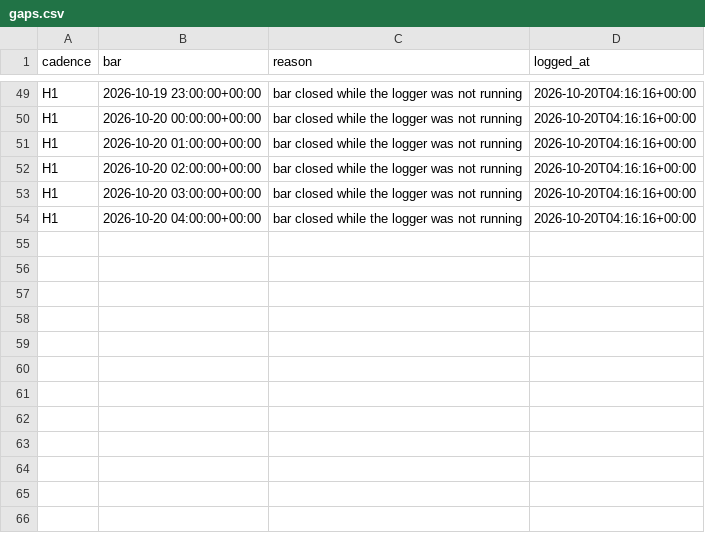
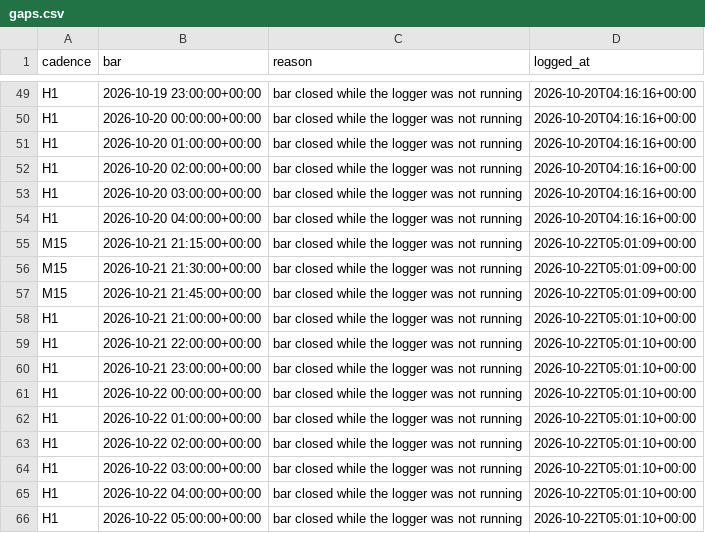
Before and after one commit to velizarMitov/EURUSD-prophet, a CSV file: results/forward_eval/gaps.csv, drawn as a sheet; only a part is shown, gaps mark what is left out.

```diff
--- a/results/forward_eval/gaps.csv
+++ b/results/forward_eval/gaps.csv
@@ -54 +54,13 @@ H1,2026-10-20 03:00:00+00:00,bar closed while the logger was not running,2026-10
 H1,2026-10-20 04:00:00+00:00,bar closed while the logger was not running,2026-10-20T04:16:16+00:00
+M15,2026-10-21 21:15:00+00:00,bar closed while the logger was not running,2026-10-22T05:01:09+00:00
+M15,2026-10-21 21:30:00+00:00,bar closed while the logger was not running,2026-10-22T05:01:09+00:00
+M15,2026-10-21 21:45:00+00:00,bar closed while the logger was not running,2026-10-22T05:01:09+00:00
+H1,2026-10-21 21:00:00+00:00,bar closed while the logger was not running,2026-10-22T05:01:10+00:00
+H1,2026-10-21 22:00:00+00:00,bar closed while the logger was not running,2026-10-22T05:01:10+00:00
+H1,2026-10-21 23:00:00+00:00,bar closed while the logger was not running,2026-10-22T05:01:10+00:00
+H1,2026-10-22 00:00:00+00:00,bar closed while the logger was not running,2026-10-22T05:01:10+00:00
+H1,2026-10-22 01:00:00+00:00,bar closed while the logger was not running,2026-10-22T05:01:10+00:00
+H1,2026-10-22 02:00:00+00:00,bar closed while the logger was not running,2026-10-22T05:01:10+00:00
+H1,2026-10-22 03:00:00+00:00,bar closed while the logger was not running,2026-10-22T05:01:10+00:00
+H1,2026-10-22 04:00:00+00:00,bar closed while the logger was not running,2026-10-22T05:01:10+00:00
+H1,2026-10-22 05:00:00+00:00,bar closed while the logger was not running,2026-10-22T05:01:10+00:00
```
Also changed, not shown: results/external_kronos/kronos_vol_log.csv, results/gold/forward/predictions.csv, 34 other files.
